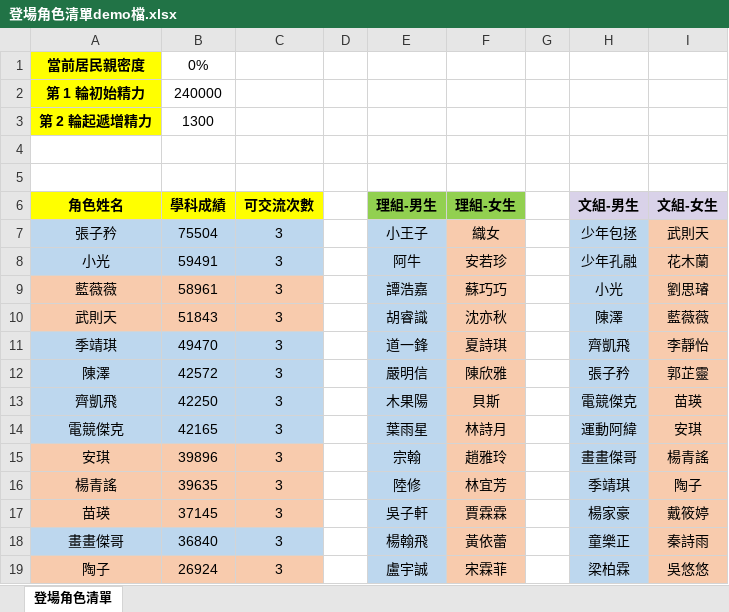
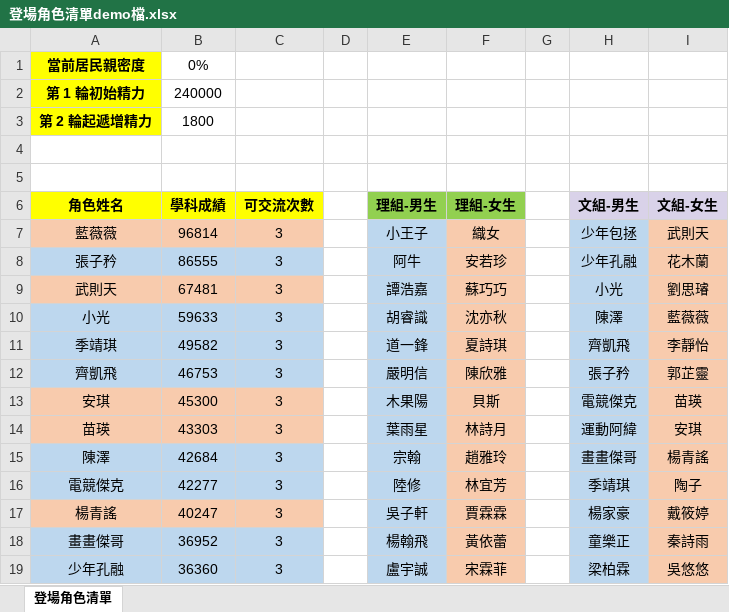
Before and after one commit to koeissr/SuperPrincipal, an Excel workbook: data/登場角色清單demo檔.xlsx, sheet 登場角色清單, drawn as a sheet; only a part is shown; values as stored, in another font and other column widths than the file's, no borders; the diff covers the shown part only; the diff names each change by its address in the sheet, - before the commit and + after, or states it on an @@ line.

```diff
--- a/data/登場角色清單demo檔.xlsx (sheet 登場角色清單)
+++ b/data/登場角色清單demo檔.xlsx (sheet 登場角色清單)
-B3 (學科成績): 1300
+B3 (學科成績): 1800
-A7 (角色姓名): 張子矜
+A7 (角色姓名): 藍薇薇
-A7:C7 fill: #BDD7EE
+A7:C7 fill: #F8CBAD
-B7 (學科成績): 75504
+B7 (學科成績): 96814
-A8 (角色姓名): 小光
+A8 (角色姓名): 張子矜
-B8 (學科成績): 59491
+B8 (學科成績): 86555
-A9 (角色姓名): 藍薇薇
+A9 (角色姓名): 武則天
-B9 (學科成績): 58961
+B9 (學科成績): 67481
-A10 (角色姓名): 武則天
+A10 (角色姓名): 小光
-A10:C10 fill: #F8CBAD
+A10:C10 fill: #BDD7EE
-B10 (學科成績): 51843
+B10 (學科成績): 59633
-B11 (學科成績): 49470
+B11 (學科成績): 49582
-A12 (角色姓名): 陳澤
+A12 (角色姓名): 齊凱飛
-B12 (學科成績): 42572
+B12 (學科成績): 46753
-A13 (角色姓名): 齊凱飛
+A13 (角色姓名): 安琪
-A13:C14 fill: #BDD7EE
+A13:C14 fill: #F8CBAD
-B13 (學科成績): 42250
+B13 (學科成績): 45300
-A14 (角色姓名): 電競傑克
+A14 (角色姓名): 苗瑛
-B14 (學科成績): 42165
+B14 (學科成績): 43303
-A15 (角色姓名): 安琪
+A15 (角色姓名): 陳澤
-A15:C16 fill: #F8CBAD
+A15:C16 fill: #BDD7EE
-B15 (學科成績): 39896
+B15 (學科成績): 42684
-A16 (角色姓名): 楊青謠
+A16 (角色姓名): 電競傑克
-B16 (學科成績): 39635
+B16 (學科成績): 42277
-A17 (角色姓名): 苗瑛
+A17 (角色姓名): 楊青謠
-B17 (學科成績): 37145
+B17 (學科成績): 40247
-B18 (學科成績): 36840
+B18 (學科成績): 36952
-A19 (角色姓名): 陶子
+A19 (角色姓名): 少年孔融
-A19:C19 fill: #F8CBAD
+A19:C19 fill: #BDD7EE
-B19 (學科成績): 26924
+B19 (學科成績): 36360
```
Also changed, not shown: 2 added rows, 1 removed row, 15 edited cells and cell formats elsewhere in this sheet, 5 other files.
